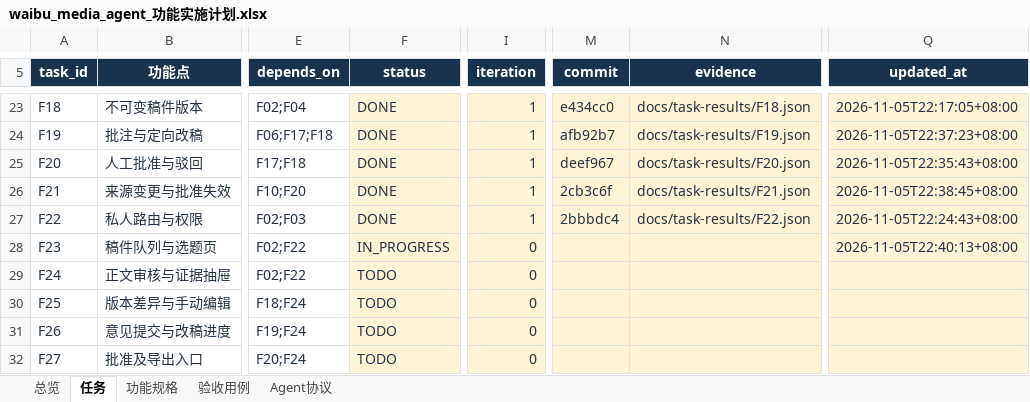
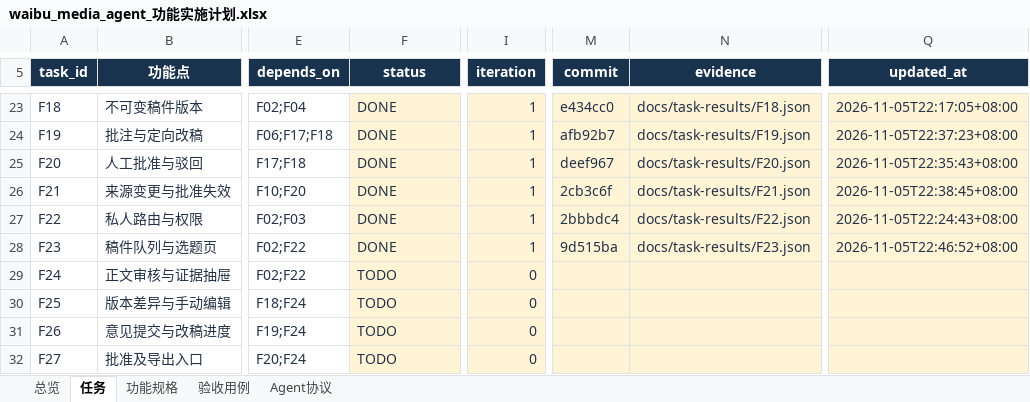
Before and after one commit to leeyaonan/waibu_media_agent, an Excel workbook: outputs/2026-11-05-plan/waibu_media_agent_功能实施计划.xlsx, sheet 任务, drawn as a sheet; only a part is shown, gaps mark what is left out; values as stored, in another font and other column widths than the file's, no borders; conditional formats and table styles not drawn; the diff names each change by its address in the sheet, - before the commit and + after, or states it on an @@ line.

```diff
--- a/outputs/2026-11-05-plan/waibu_media_agent_功能实施计划.xlsx (sheet 任务)
+++ b/outputs/2026-11-05-plan/waibu_media_agent_功能实施计划.xlsx (sheet 任务)
-F28 (status): IN_PROGRESS
+F28 (status): DONE
-I28 (iteration): 0
+I28 (iteration): 1
-M28 (commit): (empty)
+M28 (commit): 9d515ba
-N28 (evidence): (empty)
+N28 (evidence): docs/task-results/F23.json
-Q28 (updated_at): 2026-11-05T22:40:13+08:00
+Q28 (updated_at): 2026-11-05T22:46:52+08:00
```
Also changed, not shown: sheet 验收用例, 1 other file.
